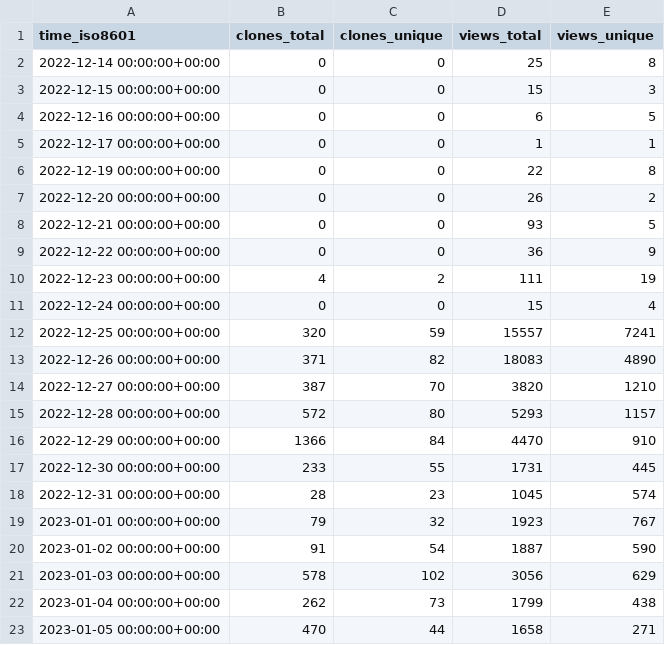
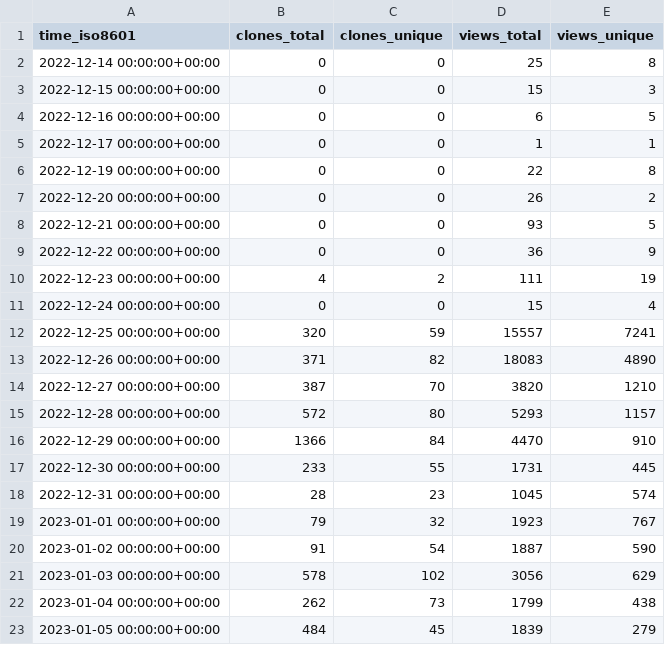
Before and after one commit to vikadata/StatusCheck, a CSV file: apitable/apitable/ghrs-data/views_clones_aggregate.csv, drawn as a sheet.

```diff
--- a/apitable/apitable/ghrs-data/views_clones_aggregate.csv
+++ b/apitable/apitable/ghrs-data/views_clones_aggregate.csv
@@ -22,2 +22,2 @@ time_iso8601,clones_total,clones_unique,views_total,views_unique
 2023-01-04 00:00:00+00:00,262,73,1799,438
-2023-01-05 00:00:00+00:00,470,44,1658,271
+2023-01-05 00:00:00+00:00,484,45,1839,279
```
Also changed, not shown: 1 other file.
